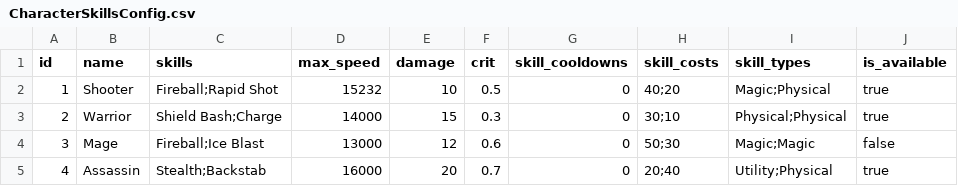
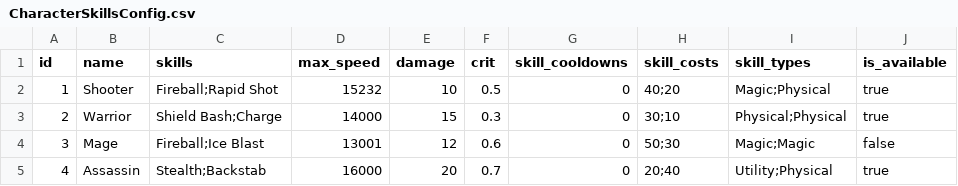
Before and after one commit to LiMuWan/ConfigDemo, a CSV file: Assets/Resources/Configs/CsvConfigs/CharacterSkillsConfig.csv, drawn as a sheet.

Commit message:
[Bot] Update configuration files from Google Sheets

```diff
--- a/Assets/Resources/Configs/CsvConfigs/CharacterSkillsConfig.csv
+++ b/Assets/Resources/Configs/CsvConfigs/CharacterSkillsConfig.csv
@@ -3,3 +3,3 @@ id,name,skills,max_speed,damage,crit,skill_cooldowns,skill_costs,skill_types,is_
 2,Warrior,Shield Bash;Charge,14000,15,0.3,0,30;10,Physical;Physical,true
-3,Mage,Fireball;Ice Blast,13000,12,0.6,0,50;30,Magic;Magic,false
+3,Mage,Fireball;Ice Blast,13001,12,0.6,0,50;30,Magic;Magic,false
 4,Assassin,Stealth;Backstab,16000,20,0.7,0,20;40,Utility;Physical,true
```
